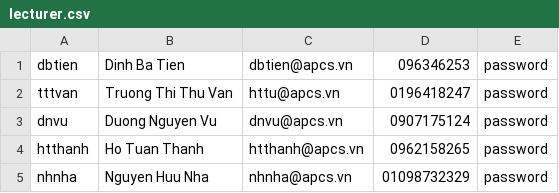
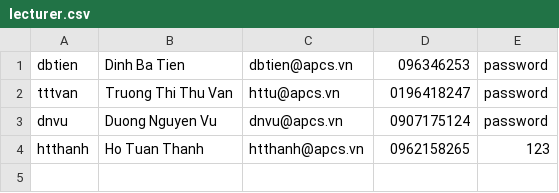
Before and after one commit to yogathanh99/Final_Projects, a CSV file: lecturer.csv, drawn as a sheet.

Commit message:
Add file to store lecturer, staff, student data

```diff
--- a/lecturer.csv
+++ b/lecturer.csv
@@ -3,3 +3,2 @@ tttvan,Truong Thi Thu Van,httu@apcs.vn,0196418247,password
 dnvu,Duong Nguyen Vu,dnvu@apcs.vn,0907175124,password
-htthanh,Ho Tuan Thanh,htthanh@apcs.vn,0962158265,password
-nhnha,Nguyen Huu Nha,nhnha@apcs.vn,01098732329,password
+htthanh,Ho Tuan Thanh,htthanh@apcs.vn,0962158265,123
```
Also changed, not shown: student.csv, 1 other file.
